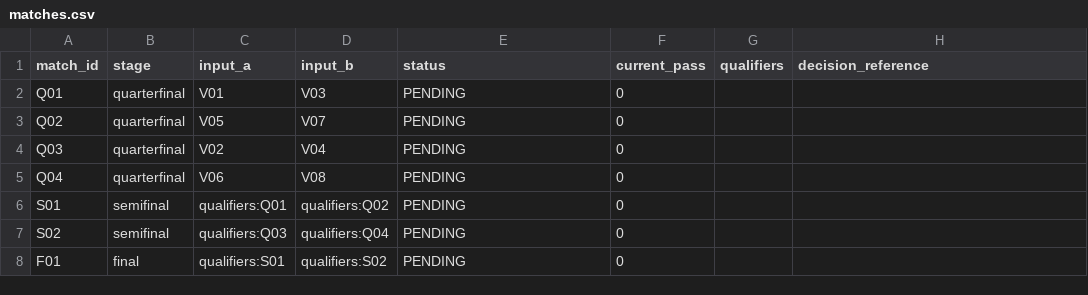
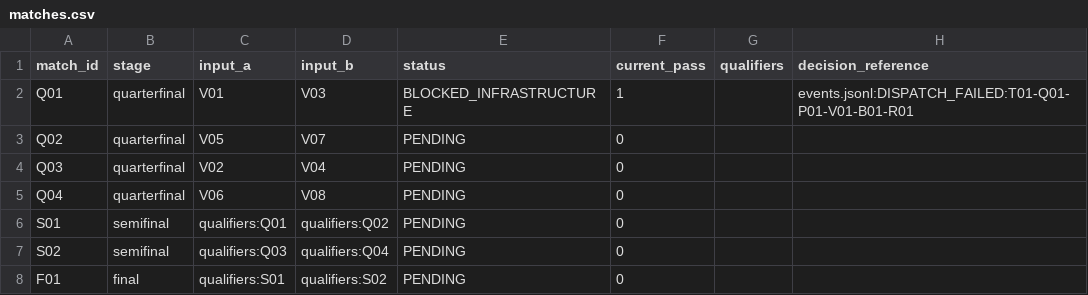
Before and after one commit to eigenverft/Eigenverft.Template.Agents, a CSV file: todo/review-abstraction-boundaries-tournament-2026-10-24/results/matches.csv, drawn as a sheet.

```diff
--- a/todo/review-abstraction-boundaries-tournament-2026-10-24/results/matches.csv
+++ b/todo/review-abstraction-boundaries-tournament-2026-10-24/results/matches.csv
@@ -1,3 +1,3 @@
 match_id,stage,input_a,input_b,status,current_pass,qualifiers,decision_reference
-Q01,quarterfinal,V01,V03,PENDING,0,,
+Q01,quarterfinal,V01,V03,BLOCKED_INFRASTRUCTURE,1,,events.jsonl:DISPATCH_FAILED:T01-Q01-P01-V01-B01-R01
 Q02,quarterfinal,V05,V07,PENDING,0,,
```
Also changed, not shown: todo/review-abstraction-boundaries-tournament-2026-10-24/results/runs.csv, 7 other files.
